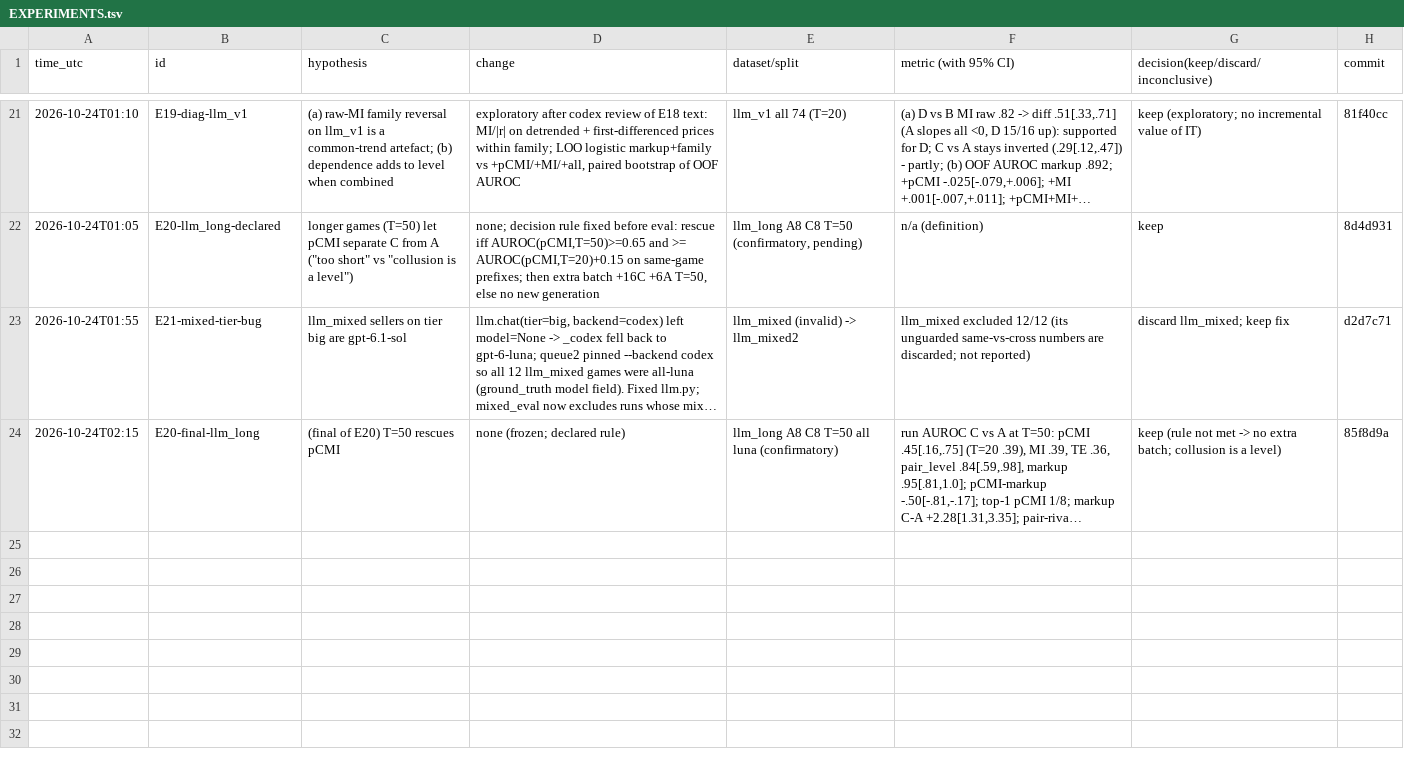
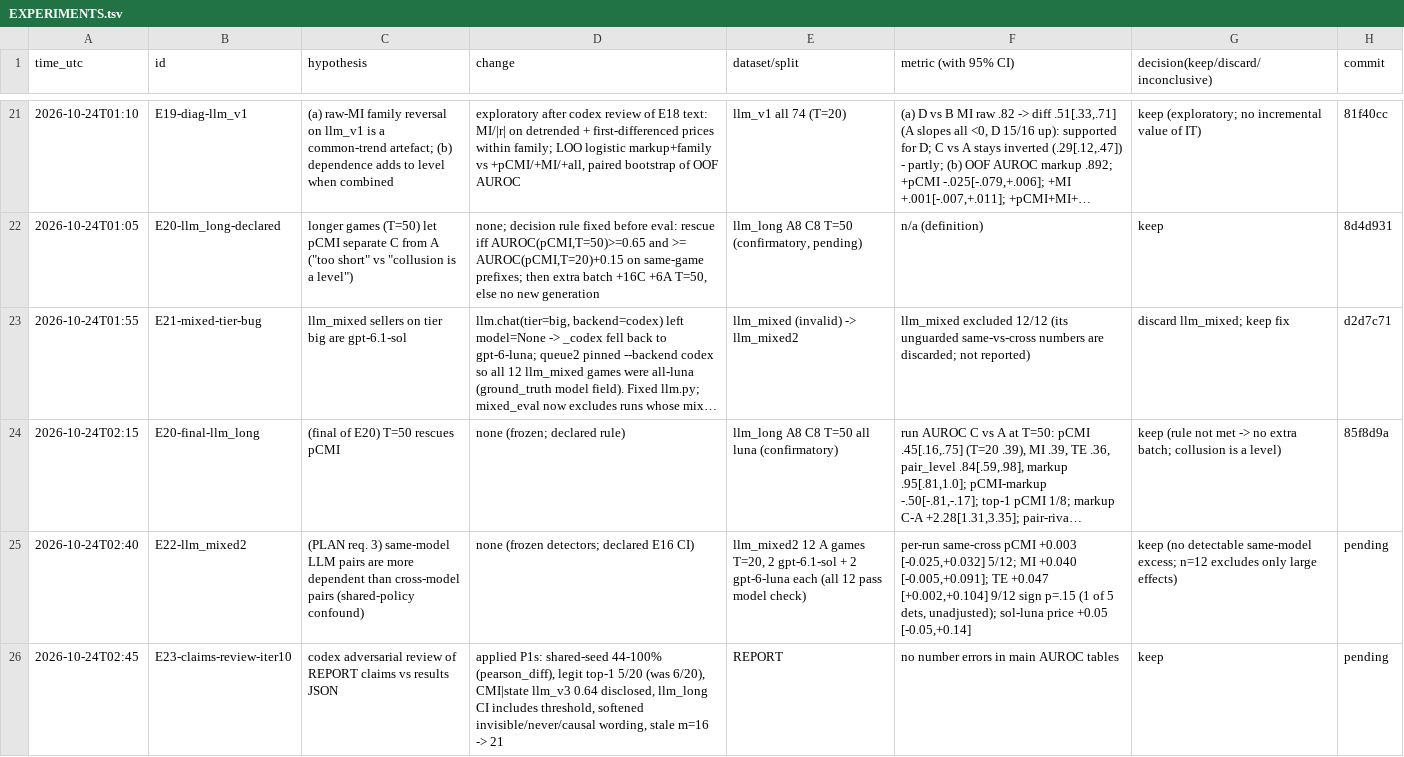
Before and after one commit to DennisToma/collusion-14-infotheory, a TSV file: EXPERIMENTS.tsv, drawn as a sheet; only a part is shown, gaps mark what is left out; long unchanged cells end in …; the diff names each change by its address in the sheet, - before the commit and + after, or states it on an @@ line.

```diff
--- a/EXPERIMENTS.tsv
+++ b/EXPERIMENTS.tsv
+row 25: 2026-10-24T02:40 | E22-llm_mixed2 | (PLAN req. 3) same-model LLM pairs are more dependent than cross-model pairs (shared-policy confound) | none (frozen detectors; declared E16 CI) | llm_mixed2 12 A games T=20, 2 gpt-6.1-sol + 2 gpt-6-luna each (all 12 pass model check) | per-run same-cross pCMI +0.003 [-0.025,+0.032] 5/12; MI +0.040 [-0.005,+0.091]; TE +0.047 [+0.002,+0.104] 9/12 sign p=.15 (1 of 5 dets, unadjusted); sol-luna price +0.05 [-0.05,+0.14] | keep (no detectable same-model excess; n=12 excludes only large effects) | pending
+row 26: 2026-10-24T02:45 | E23-claims-review-iter10 | codex adversarial review of REPORT claims vs results JSON | applied P1s: shared-seed 44-100% (pearson_diff), legit top-1 5/20 (was 6/20), CMI|state llm_v3 0.64 disclosed, llm_long CI includes threshold, softened invisible/never/causal wording, stale m=16 -> 21 | REPORT | no number errors in main AUROC tables | keep | pending
```
Also changed, not shown: 7 other files.
